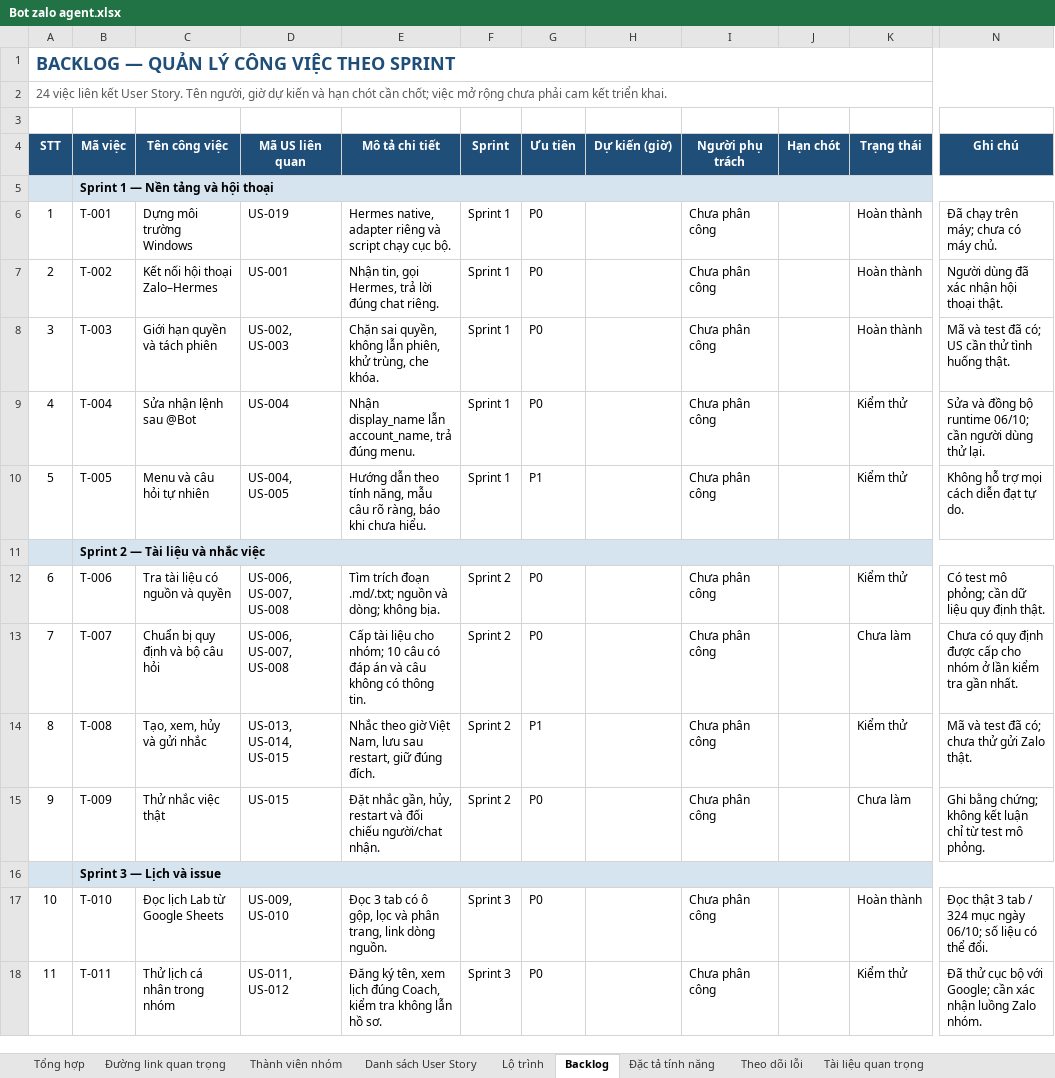
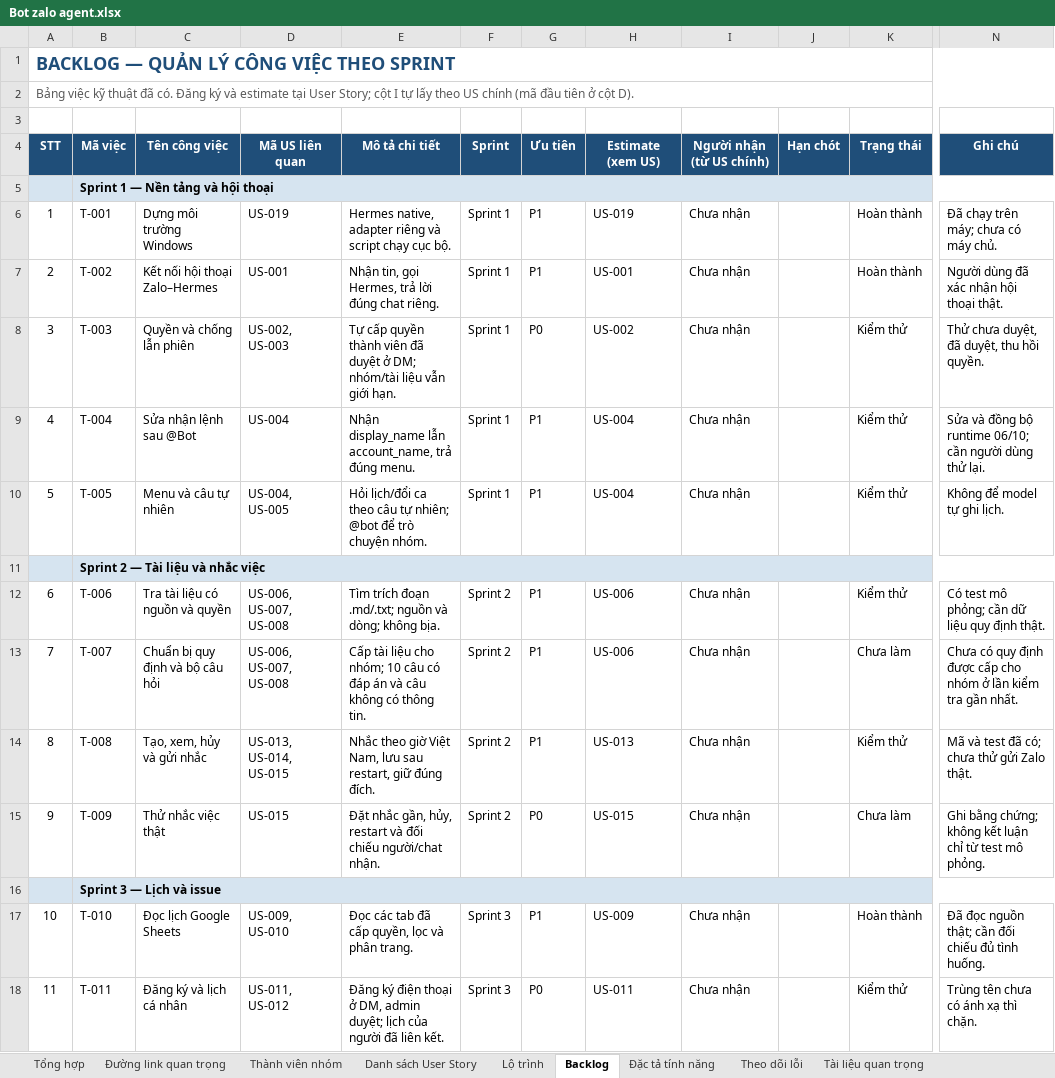
Before and after one commit to Nguyenthanhduy16/hermes-agent, an Excel workbook: outputs/01a10aa7-1775-7f21-9cb8-0025ec804bb6/Bot zalo agent.xlsx, sheet Backlog, drawn as a sheet; only a part is shown, gaps mark what is left out; values as stored, in another font and other column widths than the file's, no borders; conditional formats not drawn; ↵ is a line break in a cell; the diff covers the shown part only; the diff names each change by its address in the sheet, - before the commit and + after, or states it on an @@ line.

```diff
--- a/outputs/01a10aa7-1775-7f21-9cb8-0025ec804bb6/Bot zalo agent.xlsx (sheet Backlog)
+++ b/outputs/01a10aa7-1775-7f21-9cb8-0025ec804bb6/Bot zalo agent.xlsx (sheet Backlog)
-A2 (STT): 24 việc liên kết User Story. Tên người, giờ dự kiến và hạn chót cần chốt; việc mở rộng chưa phải cam kết triển khai.
+A2 (STT): Bảng việc kỹ thuật đã có. Đăng ký và estimate tại User Story; cột I tự lấy theo US chính (mã đầu tiên ở cột D).
-H4: Dự kiến (giờ)
+H4: Estimate ↵ (xem US)
-I4: Người phụ trách
+I4: Người nhận ↵ (từ US chính)
-G6:G7 (Ưu tiên): P0
+G6:G7 (Ưu tiên): P1
-H6 (Estimate (xem US)): (empty)
+H6 (Estimate (xem US)): US-019
-I6:I10 (Người nhận (từ US chính)): Chưa phân công
+I6:I10 (Người nhận (từ US chính)): Chưa nhận
-H7 (Estimate (xem US)): (empty)
+H7 (Estimate (xem US)): US-001
-C8 (Tên công việc): Giới hạn quyền và tách phiên
+C8 (Tên công việc): Quyền và chống lẫn phiên
-E8 (Mô tả chi tiết): Chặn sai quyền, không lẫn phiên, khử trùng, che khóa.
+E8 (Mô tả chi tiết): Tự cấp quyền thành viên đã duyệt ở DM; nhóm/tài liệu vẫn giới hạn.
-H8 (Estimate (xem US)): (empty)
+H8 (Estimate (xem US)): US-002
-K8 (Trạng thái): Hoàn thành
+K8 (Trạng thái): Kiểm thử
-N8 (Ghi chú): Mã và test đã có; US cần thử tình huống thật.
+N8 (Ghi chú): Thử chưa duyệt, đã duyệt, thu hồi quyền.
-G9 (Ưu tiên): P0
+G9 (Ưu tiên): P1
-H9:H10 (Estimate (xem US)): (empty)
+H9:H10 (Estimate (xem US)): US-004
-C10 (Tên công việc): Menu và câu hỏi tự nhiên
+C10 (Tên công việc): Menu và câu tự nhiên
-E10 (Mô tả chi tiết): Hướng dẫn theo tính năng, mẫu câu rõ ràng, báo khi chưa hiểu.
+E10 (Mô tả chi tiết): Hỏi lịch/đổi ca theo câu tự nhiên; @bot để trò chuyện nhóm.
-N10 (Ghi chú): Không hỗ trợ mọi cách diễn đạt tự do.
+N10 (Ghi chú): Không để model tự ghi lịch.
-G12:G13 (Ưu tiên): P0
+G12:G13 (Ưu tiên): P1
-H12:H13 (Estimate (xem US)): (empty)
+H12:H13 (Estimate (xem US)): US-006
-I12:I15 (Người nhận (từ US chính)): Chưa phân công
+I12:I15 (Người nhận (từ US chính)): Chưa nhận
-H14 (Estimate (xem US)): (empty)
+H14 (Estimate (xem US)): US-013
-H15 (Estimate (xem US)): (empty)
+H15 (Estimate (xem US)): US-015
-C17 (Tên công việc): Đọc lịch Lab từ Google Sheets
+C17 (Tên công việc): Đọc lịch Google Sheets
-E17 (Mô tả chi tiết): Đọc 3 tab có ô gộp, lọc và phân trang, link dòng nguồn.
+E17 (Mô tả chi tiết): Đọc các tab đã cấp quyền, lọc và phân trang.
-G17 (Ưu tiên): P0
+G17 (Ưu tiên): P1
-H17 (Estimate (xem US)): (empty)
+H17 (Estimate (xem US)): US-009
-I17:I18 (Người nhận (từ US chính)): Chưa phân công
+I17:I18 (Người nhận (từ US chính)): Chưa nhận
-N17 (Ghi chú): Đọc thật 3 tab / 324 mục ngày 06/10; số liệu có thể đổi.
+N17 (Ghi chú): Đã đọc nguồn thật; cần đối chiếu đủ tình huống.
-C18 (Tên công việc): Thử lịch cá nhân trong nhóm
+C18 (Tên công việc): Đăng ký và lịch cá nhân
-E18 (Mô tả chi tiết): Đăng ký tên, xem lịch đúng Coach, kiểm tra không lẫn hồ sơ.
+E18 (Mô tả chi tiết): Đăng ký điện thoại ở DM, admin duyệt; lịch của người đã liên kết.
-H18 (Estimate (xem US)): (empty)
+H18 (Estimate (xem US)): US-011
-N18 (Ghi chú): Đã thử cục bộ với Google; cần xác nhận luồng Zalo nhóm.
+N18 (Ghi chú): Trùng tên chưa có ánh xạ thì chặn.
```
Also changed, not shown: 76 edited cells elsewhere in this sheet, sheet Danh sách User Story, sheet Đặc tả tính năng, sheet Tổng hợp, sheet Lộ trình, sheet Hướng dẫn sử dụng, sheet Theo dõi lỗi, 3 more sheets, 41 other files.
